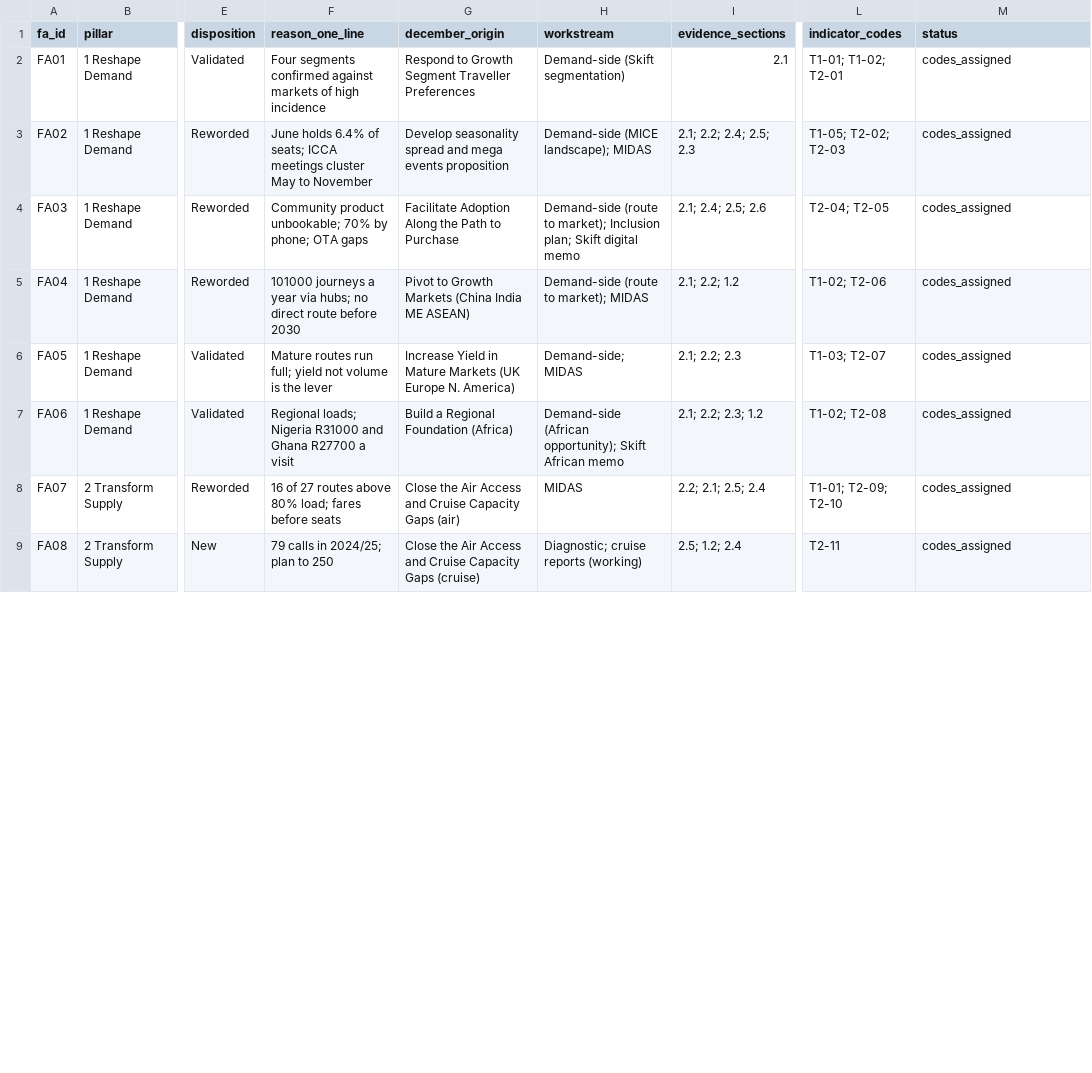
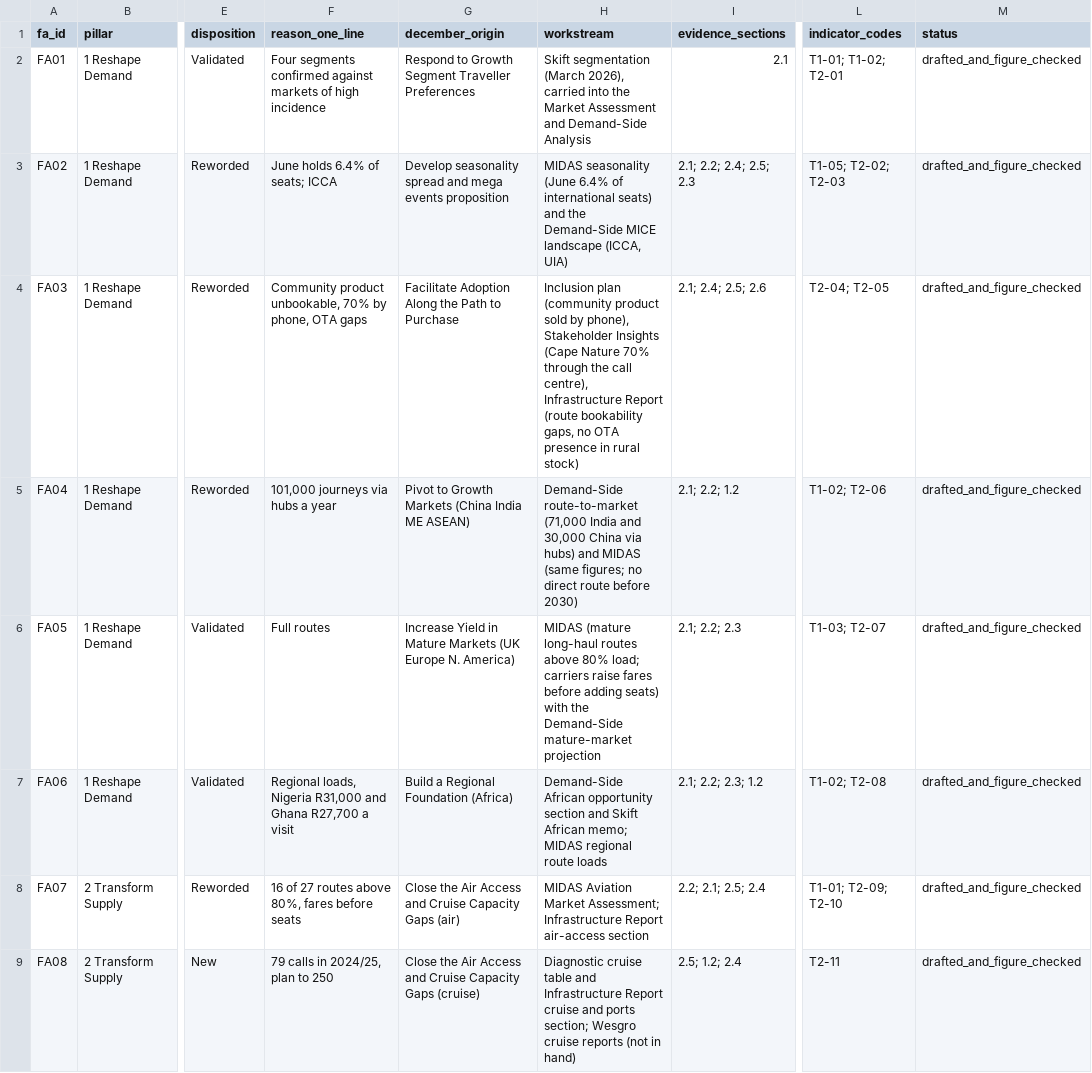
Before and after one commit to Adamastor-ZA/Letsema, a CSV file: report/traceability.csv, drawn as a sheet; only a part is shown, gaps mark what is left out; the diff covers the shown part only; the diff names each change by its address in the sheet, - before the commit and + after, or states it on an @@ line.

```diff
--- a/report/traceability.csv
+++ b/report/traceability.csv
-H2 (workstream): Demand-side (Skift segmentation)
+H2 (workstream): Skift segmentation (March 2026), carried into the Market Assessment and Demand-Side Analysis
-M2:M9 (status): codes_assigned
+M2:M9 (status): drafted_and_figure_checked
-F3 (reason_one_line): …seats; ICCA meetings cluster May to November
+F3 (reason_one_line): …seats; ICCA
-H3 (workstream): Demand-side (MICE landscape); MIDAS
+H3 (workstream): MIDAS seasonality (June 6.4% of international seats) and the Demand-Side MICE landscape (ICCA, UIA)
-F4 (reason_one_line): Community product unbookable; 70% by phone; OTA gaps
+F4 (reason_one_line): Community product unbookable, 70% by phone, OTA gaps
-H4 (workstream): Demand-side (route to market); Inclusion plan; Skift digital memo
+H4 (workstream): Inclusion plan (community product sold by phone), Stakeholder Insights (Cape Nature 70% through the call centre), Infrastructure Report (route bookability gaps, no OTA presence in rural stock)
-F5 (reason_one_line): 101000 journeys a year via hubs; no direct route before 2030
+F5 (reason_one_line): 101,000 journeys via hubs a year
-H5 (workstream): Demand-side (route to market); MIDAS
+H5 (workstream): Demand-Side route-to-market (71,000 India and 30,000 China via hubs) and MIDAS (same figures; no direct route before 2030)
-F6 (reason_one_line): Mature routes run full; yield not volume is the lever
+F6 (reason_one_line): Full routes
-H6 (workstream): Demand-side; MIDAS
+H6 (workstream): MIDAS (mature long-haul routes above 80% load; carriers raise fares before adding seats) with the Demand-Side mature-market projection
-F7 (reason_one_line): Regional loads; Nigeria R31000 and Ghana R27700 a visit
+F7 (reason_one_line): Regional loads, Nigeria R31,000 and Ghana R27,700 a visit
-H7 (workstream): Demand-side (African opportunity); Skift African memo
+H7 (workstream): Demand-Side African opportunity section and Skift African memo; MIDAS regional route loads
-F8 (reason_one_line): …routes above 80% load; fares before…
+F8 (reason_one_line): …routes above 80%, fares before…
-H8 (workstream): MIDAS
+H8 (workstream): MIDAS Aviation Market Assessment; Infrastructure Report air-access section
-F9 (reason_one_line): 79 calls in 2024/25; plan to 250
+F9 (reason_one_line): 79 calls in 2024/25, plan to 250
-H9 (workstream): Diagnostic; cruise reports (working)
+H9 (workstream): Diagnostic cruise table and Infrastructure Report cruise and ports section; Wesgro cruise reports (not in hand)
```
Also changed, not shown: 34 edited cells elsewhere in this file, 32 other files.
